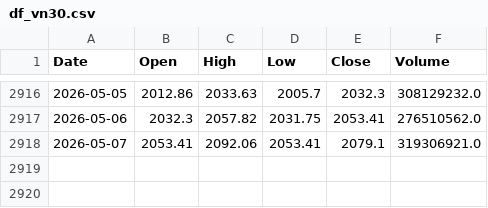
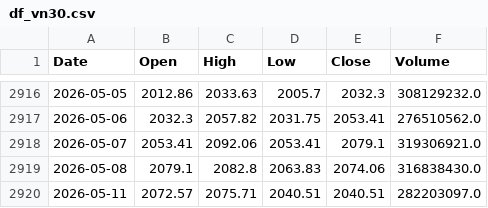
Before and after one commit to datnthe153187/Datnt_Smooth, a CSV file: df_vn30.csv, drawn as a sheet; only a part is shown, gaps mark what is left out; the diff names each change by its address in the sheet, - before the commit and + after, or states it on an @@ line.

```diff
--- a/df_vn30.csv
+++ b/df_vn30.csv
+row 2919: 2026-05-08 | 2079.1 | 2082.8 | 2063.83 | 2074.06 | 316838430.0
+row 2920: 2026-05-11 | 2072.57 | 2075.71 | 2040.51 | 2040.51 | 282203097.0
```
Also changed, not shown: nav.csv, pnl_live.csv.
